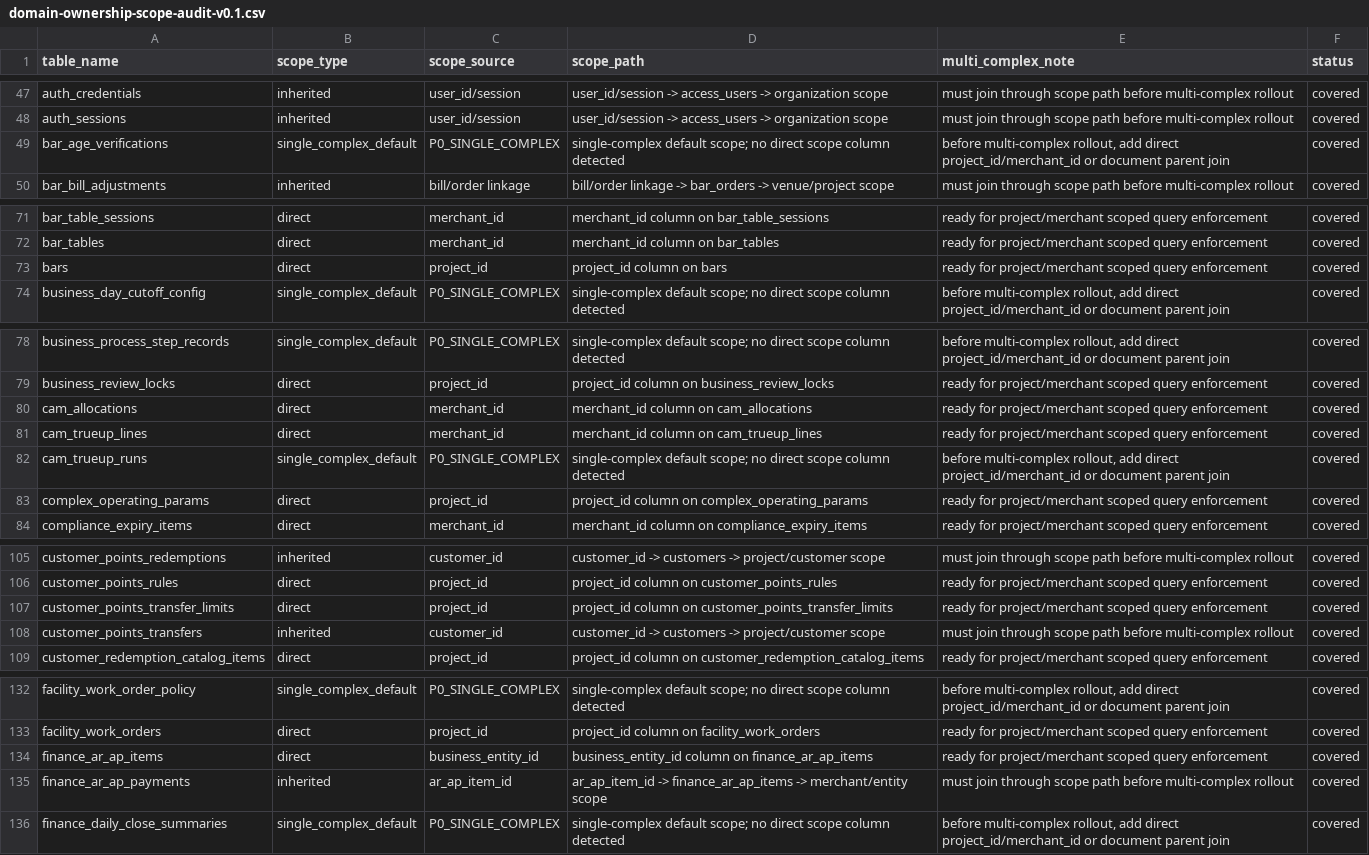
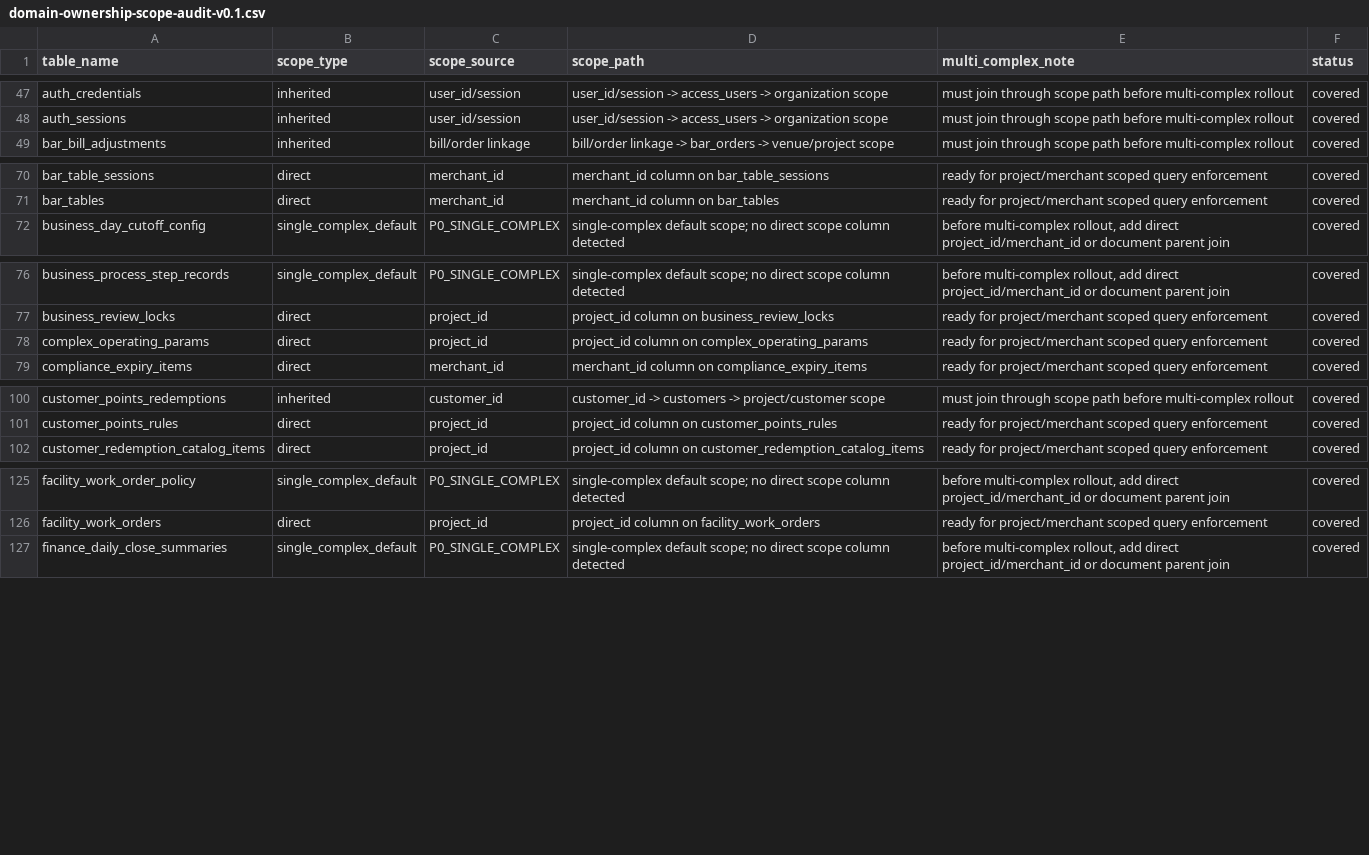
Before and after one commit to jxh1979/mall, a CSV file: docs/domain-ownership-scope-audit-v0.1.csv, drawn as a sheet; only a part is shown, gaps mark what is left out; the diff covers the shown part only; the diff names each change by its address in the sheet, - before the commit and + after, or states it on an @@ line.

```diff
--- a/docs/domain-ownership-scope-audit-v0.1.csv
+++ b/docs/domain-ownership-scope-audit-v0.1.csv
-row 49: bar_age_verifications | single_complex_default | P0_SINGLE_COMPLEX | single-complex default scope; no direct scope column detected | before multi-complex rollout, add direct project_id/merchant_id or document parent join | covered
-row 73: bars | direct | project_id | project_id column on bars | ready for project/merchant scoped query enforcement | covered
-row 80: cam_allocations | direct | merchant_id | merchant_id column on cam_allocations | ready for project/merchant scoped query enforcement | covered
-row 81: cam_trueup_lines | direct | merchant_id | merchant_id column on cam_trueup_lines | ready for project/merchant scoped query enforcement | covered
-row 82: cam_trueup_runs | single_complex_default | P0_SINGLE_COMPLEX | single-complex default scope; no direct scope column detected | before multi-complex rollout, add direct project_id/merchant_id or document parent join | covered
-row 107: customer_points_transfer_limits | direct | project_id | project_id column on customer_points_transfer_limits | ready for project/merchant scoped query enforcement | covered
-row 108: customer_points_transfers | inherited | customer_id | customer_id -> customers -> project/customer scope | must join through scope path before multi-complex rollout | covered
-row 134: finance_ar_ap_items | direct | business_entity_id | business_entity_id column on finance_ar_ap_items | ready for project/merchant scoped query enforcement | covered
-row 135: finance_ar_ap_payments | inherited | ar_ap_item_id | ar_ap_item_id -> finance_ar_ap_items -> merchant/entity scope | must join through scope path before multi-complex rollout | covered
```
Also changed, not shown: 1 removed row elsewhere in this file, docs/requirements-code-implementation-matrix-v0.1.csv, 5 other files.
